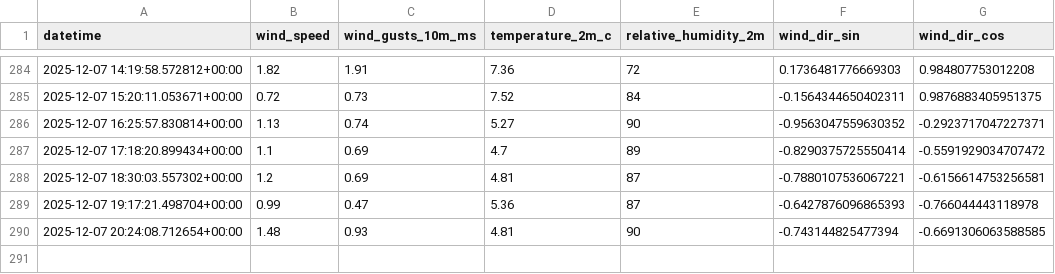
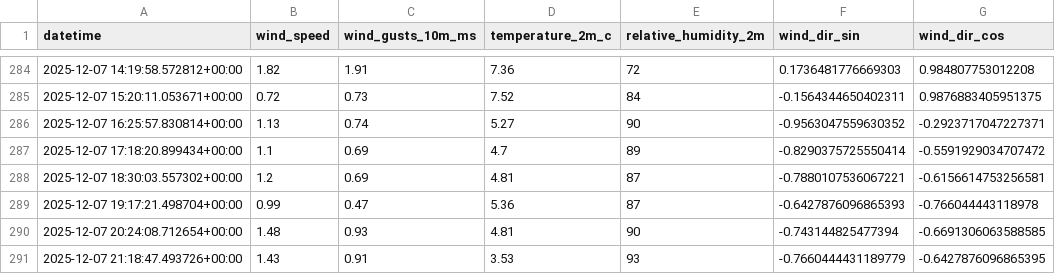
Before and after one commit to nayanananto/wind-data-pipeline, a CSV file: data/wind_data.csv, drawn as a sheet; only a part is shown, gaps mark what is left out; the diff names each change by its address in the sheet, - before the commit and + after, or states it on an @@ line.

```diff
--- a/data/wind_data.csv
+++ b/data/wind_data.csv
+row 291: 2025-12-07 21:18:47.493726+00:00 | 1.43 | 0.91 | 3.53 | 93 | -0.7660444431189779 | -0.6427876096865395
```
